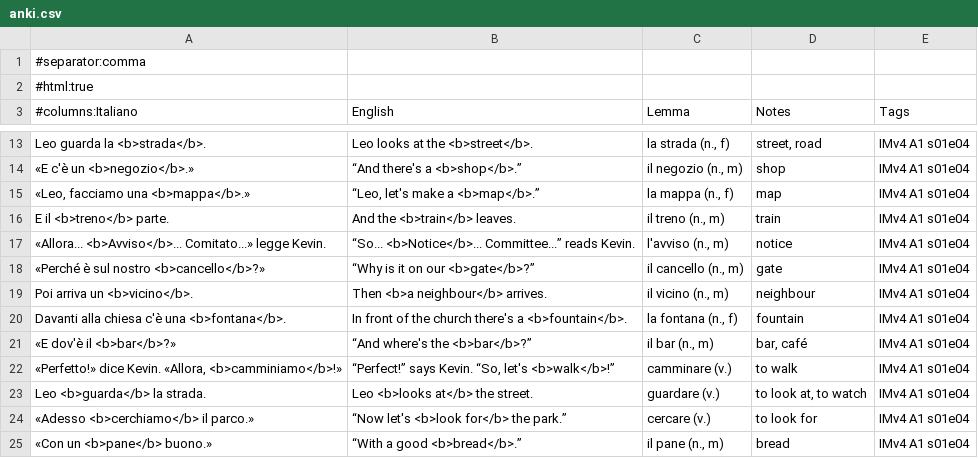
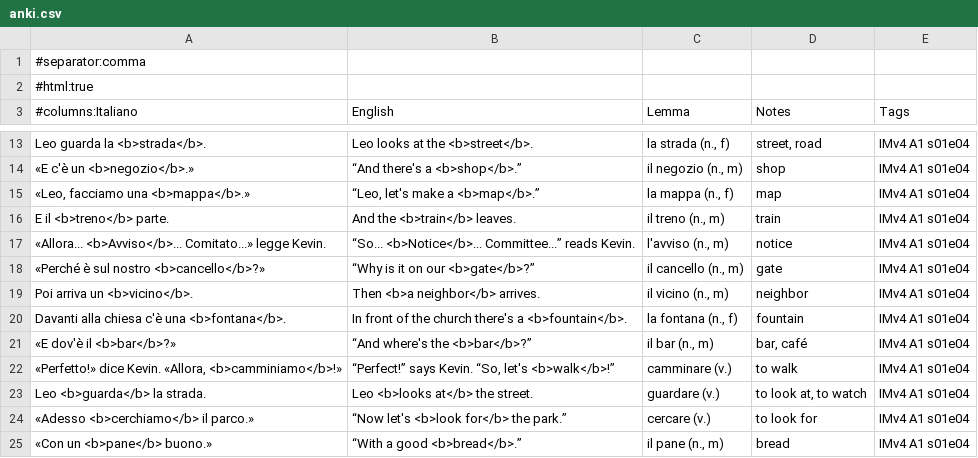
Before and after one commit to Scottiej2k/IMv4, a CSV file: chapters/s01e04/anki.csv, drawn as a sheet; only a part is shown, gaps mark what is left out.

```diff
--- a/chapters/s01e04/anki.csv
+++ b/chapters/s01e04/anki.csv
@@ -18,3 +18,3 @@
 "«Perché è sul nostro <b>cancello</b>?»","“Why is it on our <b>gate</b>?”","il cancello (n., m)","gate","IMv4 A1 s01e04"
-"Poi arriva un <b>vicino</b>.","Then <b>a neighbour</b> arrives.","il vicino (n., m)","neighbour","IMv4 A1 s01e04"
+"Poi arriva un <b>vicino</b>.","Then <b>a neighbor</b> arrives.","il vicino (n., m)","neighbor","IMv4 A1 s01e04"
 "Davanti alla chiesa c'è una <b>fontana</b>.","In front of the church there's a <b>fountain</b>.","la fontana (n., f)","fountain","IMv4 A1 s01e04"
```
Also changed, not shown: chapters/s01e01/anki.csv, chapters/s01e05/anki.csv, 29 other files.
